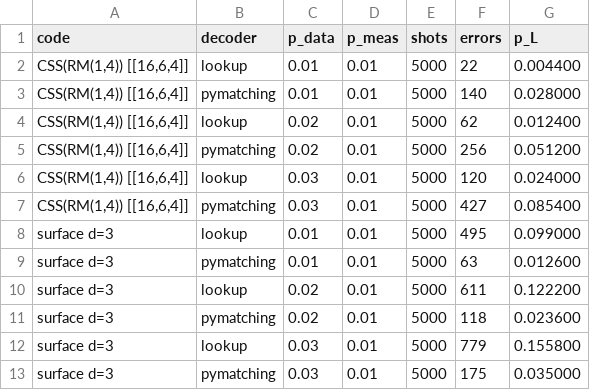
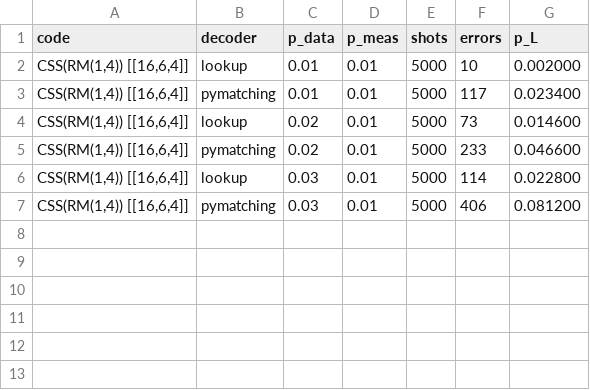
Before and after one commit to sdoygb/qec-geometry, a CSV file: data/sinter_benchmark.csv, drawn as a sheet.

Commit message:
refactor: 移除全部 surface 简并计算（代码层清理，260827）
按'不在 surface 主场展示其数据'原则，代码层彻底移除 surface 简并计算：
- 删 scripts/surface_degeneracy.py（错误构造脚本，已标注作废）
- 删 scripts/ag_stim_sim.py（废弃脚本）
- ag_pL_sim.py：删 surface_913_lookup + surface 对照（改为 AG 内部）
- sinter_collect_demo.py：删 surface_task + surface 对照行（改为 AG lookup vs pymatching）
- ldpc_degeneracy/ag_stim_memory/ag_pL_sim：注释清理
- data/sinter_benchmark.csv：重跑为纯 AG 数据（6 行，无 surface）

保留：A0/A1 诊断的 surface（error_geometry 等——10.54/10.55 独立合法成果，
surface 是诊断对象非简并对比）。59 测试全过。

```diff
--- a/data/sinter_benchmark.csv
+++ b/data/sinter_benchmark.csv
@@ -1,13 +1,7 @@
 code,decoder,p_data,p_meas,shots,errors,p_L
-"CSS(RM(1,4)) [[16,6,4]]",lookup,0.01,0.01,5000,22,0.004400
-"CSS(RM(1,4)) [[16,6,4]]",pymatching,0.01,0.01,5000,140,0.028000
-"CSS(RM(1,4)) [[16,6,4]]",lookup,0.02,0.01,5000,62,0.012400
-"CSS(RM(1,4)) [[16,6,4]]",pymatching,0.02,0.01,5000,256,0.051200
-"CSS(RM(1,4)) [[16,6,4]]",lookup,0.03,0.01,5000,120,0.024000
-"CSS(RM(1,4)) [[16,6,4]]",pymatching,0.03,0.01,5000,427,0.085400
-surface d=3,lookup,0.01,0.01,5000,495,0.099000
-surface d=3,pymatching,0.01,0.01,5000,63,0.012600
-surface d=3,lookup,0.02,0.01,5000,611,0.122200
-surface d=3,pymatching,0.02,0.01,5000,118,0.023600
-surface d=3,lookup,0.03,0.01,5000,779,0.155800
-surface d=3,pymatching,0.03,0.01,5000,175,0.035000
+"CSS(RM(1,4)) [[16,6,4]]",lookup,0.01,0.01,5000,10,0.002000
+"CSS(RM(1,4)) [[16,6,4]]",pymatching,0.01,0.01,5000,117,0.023400
+"CSS(RM(1,4)) [[16,6,4]]",lookup,0.02,0.01,5000,73,0.014600
+"CSS(RM(1,4)) [[16,6,4]]",pymatching,0.02,0.01,5000,233,0.046600
+"CSS(RM(1,4)) [[16,6,4]]",lookup,0.03,0.01,5000,114,0.022800
+"CSS(RM(1,4)) [[16,6,4]]",pymatching,0.03,0.01,5000,406,0.081200
```
Also changed, not shown: 6 other files.
